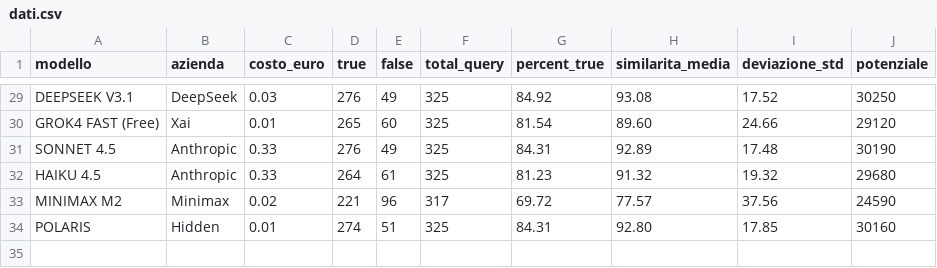
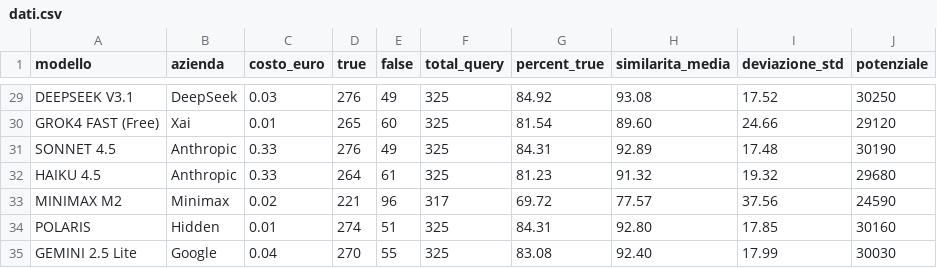
Before and after one commit to Search-Foundry/dashboard-llm, a CSV file: dati.csv, drawn as a sheet; only a part is shown, gaps mark what is left out; the diff names each change by its address in the sheet, - before the commit and + after, or states it on an @@ line.

Commit message:
aggunto gemini 2.5 lite

```diff
--- a/dati.csv
+++ b/dati.csv
+row 35: GEMINI 2.5 Lite | Google | 0.04 | 270 | 55 | 325 | 83.08 | 92.40 | 17.99 | 30030
```
